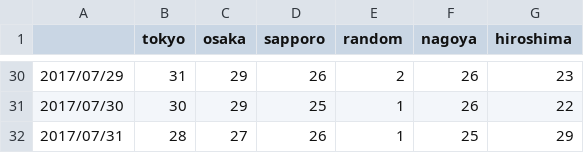
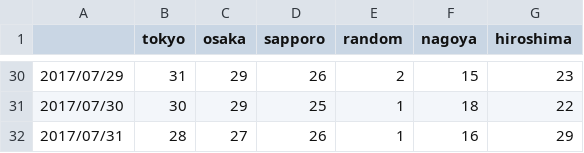
Before and after one commit to dotnsf/correlations, a CSV file: samplecsv.csv, drawn as a sheet; only a part is shown, gaps mark what is left out; the diff covers the shown part only.

```diff
--- a/samplecsv.csv
+++ b/samplecsv.csv
@@ -30,3 +30,3 @@
-2017/07/29,31,29,26,2,26,23
-2017/07/30,30,29,25,1,26,22
-2017/07/31,28,27,26,1,25,29
+2017/07/29,31,29,26,2,15,23
+2017/07/30,30,29,25,1,18,22
+2017/07/31,28,27,26,1,16,29
```
Also changed, not shown: 25 edited cells elsewhere in this file.
